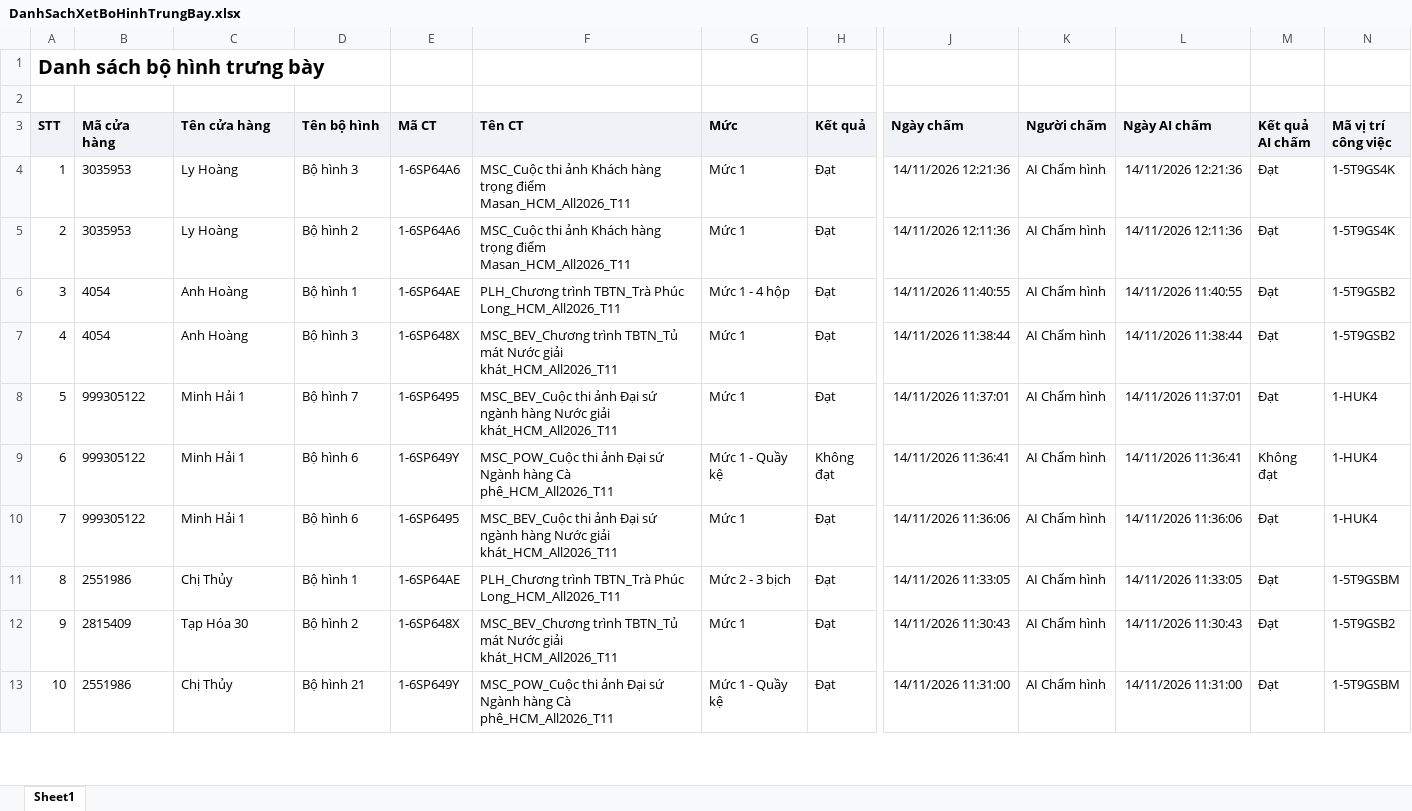
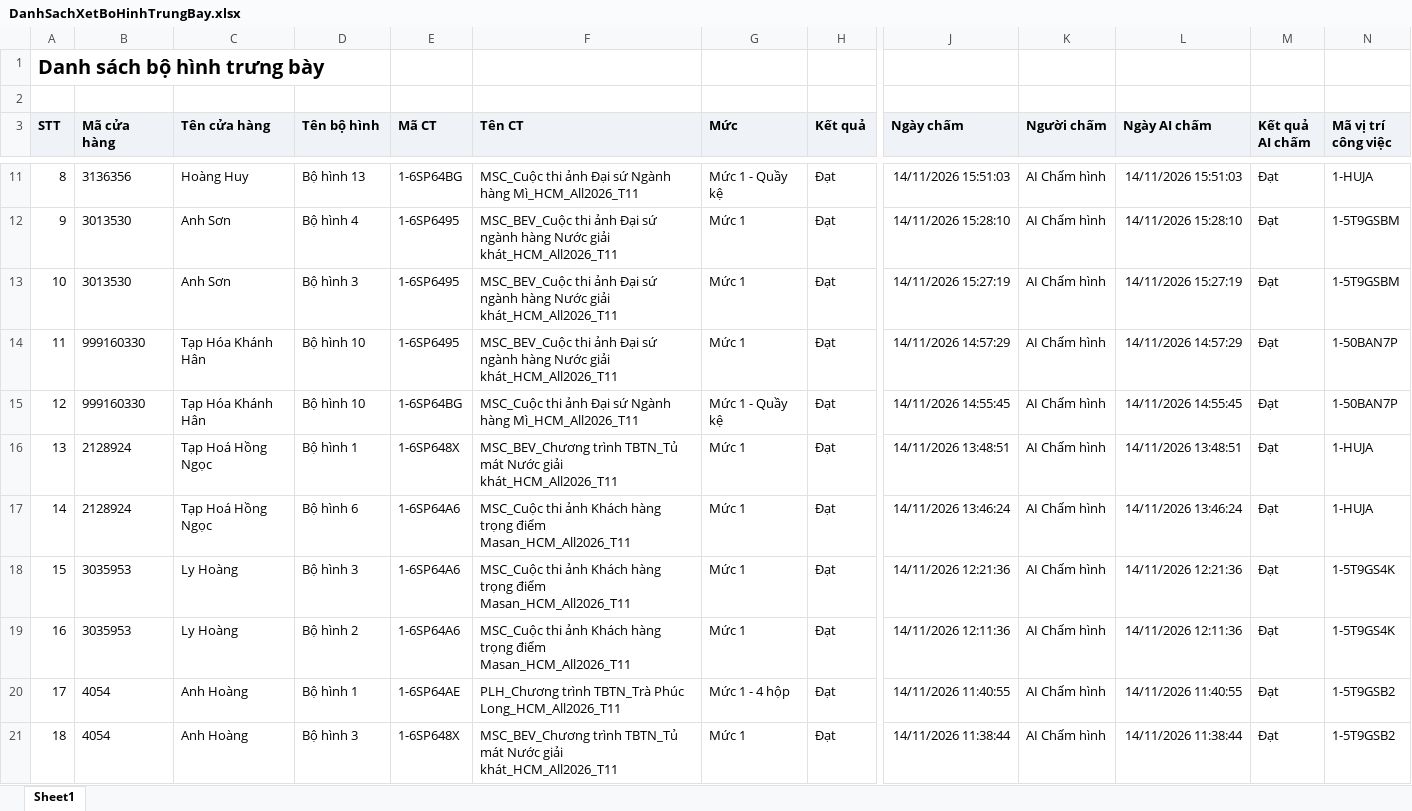
Before and after one commit to Tantt2026/Vyntt_Dashboard, an Excel workbook: data/Thang11/DanhSachXetBoHinhTrungBay.xlsx, sheet Sheet1, drawn as a sheet; only a part is shown, gaps mark what is left out; the shorter side is filled out with more unchanged rows; values as stored, in another font and other column widths than the file's, no borders; addresses are those after the commit; rows hold the shown columns only; the diff covers the shown part only; the diff names each change by its address in the sheet, - before the commit and + after, or states it on an @@ line.

```diff
--- a/data/Thang11/DanhSachXetBoHinhTrungBay.xlsx (sheet Sheet1)
+++ b/data/Thang11/DanhSachXetBoHinhTrungBay.xlsx (sheet Sheet1)
+row 11: 8 | 3136356 | Hoàng Huy | Bộ hình 13 | 1-6SP64BG | MSC_Cuộc thi ảnh Đại sứ Ngành hàng Mì_HCM_All2026_T11 | Mức 1 - Quầy kệ | Đạt | 14/11/2026 15:51:03 | AI Chấm hình | 14/11/2026 15:51:03 | Đạt | 1-HUJA
+row 12: 9 | 3013530 | Anh Sơn | Bộ hình 4 | 1-6SP6495 | MSC_BEV_Cuộc thi ảnh Đại sứ ngành hàng Nước giải khát_HCM_All2026_T11 | Mức 1 | Đạt | 14/11/2026 15:28:10 | AI Chấm hình | 14/11/2026 15:28:10 | Đạt | 1-5T9GSBM
+row 13: 10 | 3013530 | Anh Sơn | Bộ hình 3 | 1-6SP6495 | MSC_BEV_Cuộc thi ảnh Đại sứ ngành hàng Nước giải khát_HCM_All2026_T11 | Mức 1 | Đạt | 14/11/2026 15:27:19 | AI Chấm hình | 14/11/2026 15:27:19 | Đạt | 1-5T9GSBM
+row 14: 11 | 999160330 | Tạp Hóa Khánh Hân | Bộ hình 10 | 1-6SP6495 | MSC_BEV_Cuộc thi ảnh Đại sứ ngành hàng Nước giải khát_HCM_All2026_T11 | Mức 1 | Đạt | 14/11/2026 14:57:29 | AI Chấm hình | 14/11/2026 14:57:29 | Đạt | 1-50BAN7P
+row 15: 12 | 999160330 | Tạp Hóa Khánh Hân | Bộ hình 10 | 1-6SP64BG | MSC_Cuộc thi ảnh Đại sứ Ngành hàng Mì_HCM_All2026_T11 | Mức 1 - Quầy kệ | Đạt | 14/11/2026 14:55:45 | AI Chấm hình | 14/11/2026 14:55:45 | Đạt | 1-50BAN7P
+row 16: 13 | 2128924 | Tạp Hoá Hồng Ngọc | Bộ hình 1 | 1-6SP648X | MSC_BEV_Chương trình TBTN_Tủ mát Nước giải khát_HCM_All2026_T11 | Mức 1 | Đạt | 14/11/2026 13:48:51 | AI Chấm hình | 14/11/2026 13:48:51 | Đạt | 1-HUJA
+row 17: 14 | 2128924 | Tạp Hoá Hồng Ngọc | Bộ hình 6 | 1-6SP64A6 | MSC_Cuộc thi ảnh Khách hàng trọng điểm Masan_HCM_All2026_T11 | Mức 1 | Đạt | 14/11/2026 13:46:24 | AI Chấm hình | 14/11/2026 13:46:24 | Đạt | 1-HUJA
@@ column A (STT) renumbered from row 18 down @@
```
Also changed, not shown: 7 added rows elsewhere in this sheet, data/Thang11/DANH_SACH_KET_QUA_CUA_HANG_THAM_GIA_CHUONG_TRINH.xlsx, data/Thang11/DanhSachLichViengTham.xlsx, 2 other files.
